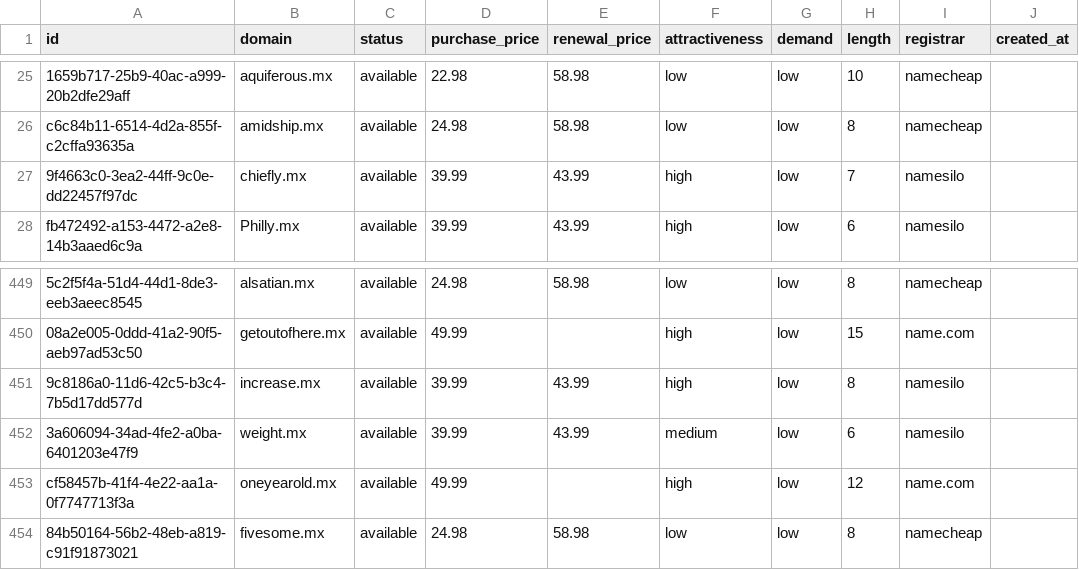
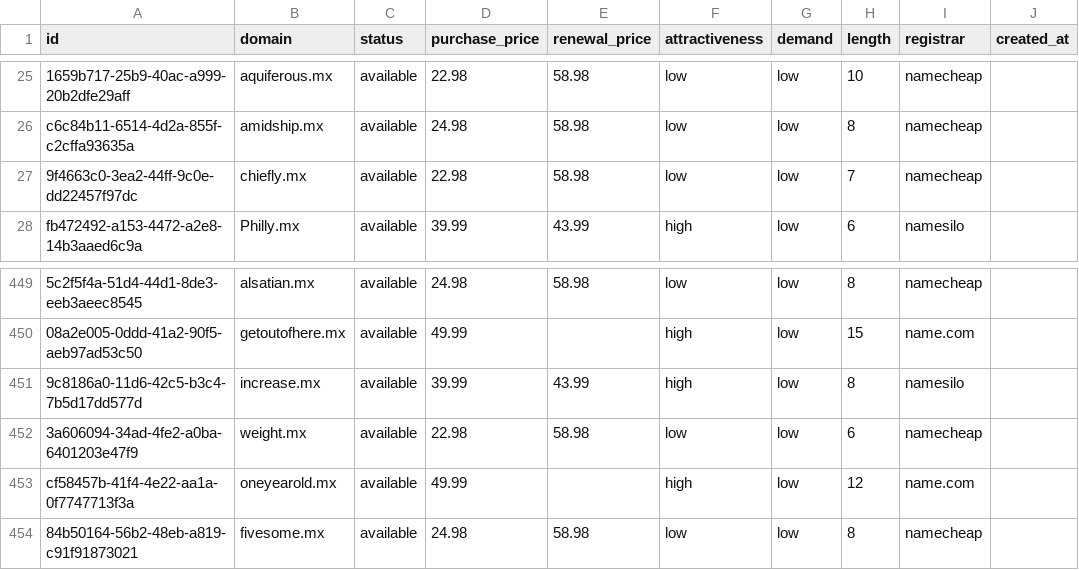
Before and after one commit to UniqueDomains/mx-oneword-domains, a CSV file: mx.csv, drawn as a sheet; only a part is shown, gaps mark what is left out; the diff names each change by its address in the sheet, - before the commit and + after, or states it on an @@ line.

Commit message:
Domains update

```diff
--- a/mx.csv
+++ b/mx.csv
-D27 (purchase_price): 39.99
+D27 (purchase_price): 22.98
-E27 (renewal_price): 43.99
+E27 (renewal_price): 58.98
-F27 (attractiveness): high
+F27 (attractiveness): low
-I27 (registrar): namesilo
+I27 (registrar): namecheap
-D452 (purchase_price): 39.99
+D452 (purchase_price): 22.98
-E452 (renewal_price): 43.99
+E452 (renewal_price): 58.98
-F452 (attractiveness): medium
+F452 (attractiveness): low
-I452 (registrar): namesilo
+I452 (registrar): namecheap
```
Also changed, not shown: 4 other files.
